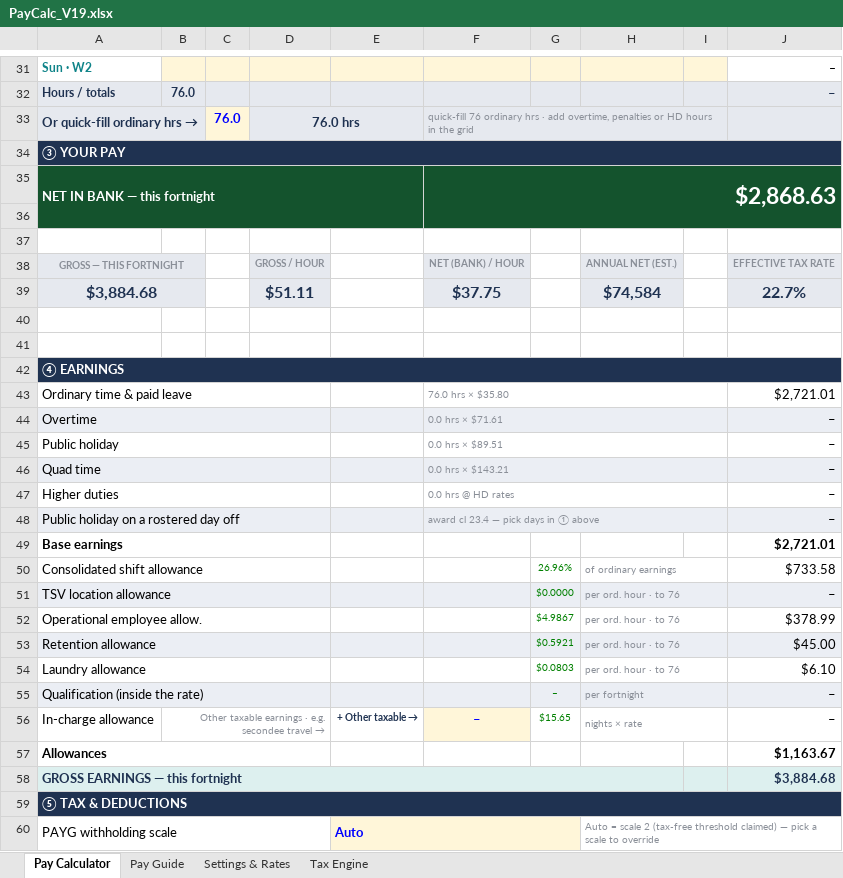
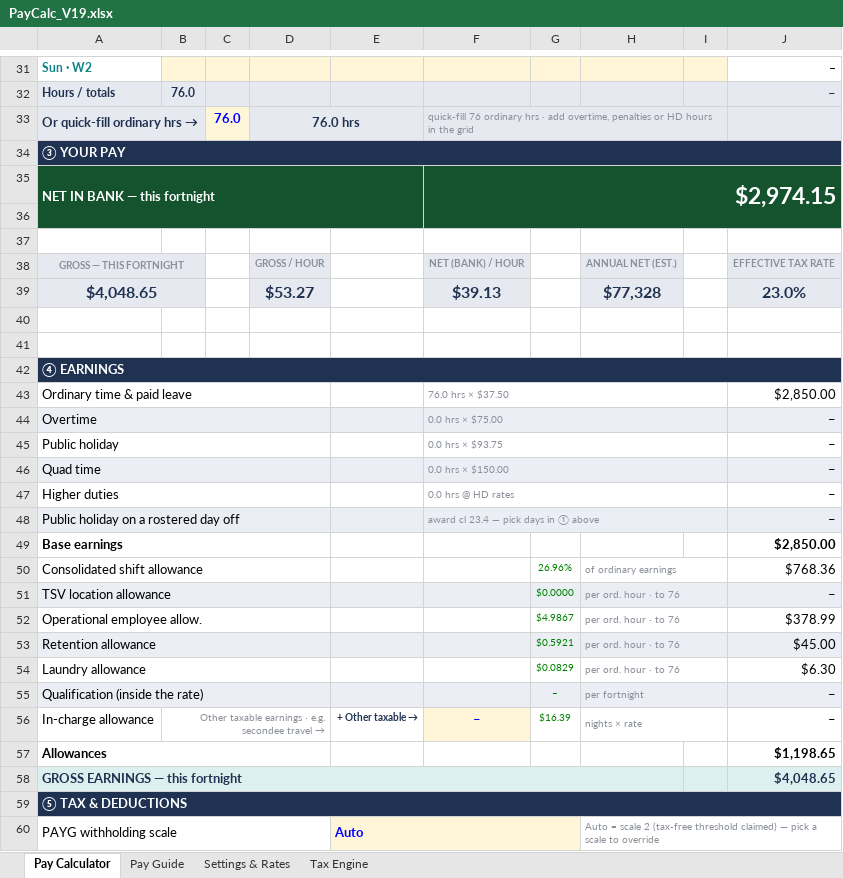
Before and after one commit to paycalc/paycalc.github.io, an Excel workbook: PayCalc_V19.xlsx, sheet Pay Calculator, drawn as a sheet; only a part is shown, gaps mark what is left out; values as stored, in another font and other column widths than the file's, no borders; conditional formats not drawn; removed rows and columns are numbered as before the commit, all else as after; the diff covers the shown part only; the diff names each change by its address in the sheet, - before the commit and + after, or states it on an @@ line.

```diff
--- a/PayCalc_V19.xlsx (sheet Pay Calculator)
+++ b/PayCalc_V19.xlsx (sheet Pay Calculator)
-F35: $2,868.63
+F35: $2,974.15
-row 39: $3,884.68 |  |  | $51.11 |  | $37.75 |  | $74,584 |  | 22.7%
+row 39: $4,048.65 |  |  | $53.27 |  | $39.13 |  | $77,328 |  | 23.0%
-F43: 76.0 hrs × $35.80
+F43: 76.0 hrs × $37.50
-J43: $2,721.01
+J43: $2,850.00
-F44: 0.0 hrs × $71.61
+F44: 0.0 hrs × $75.00
-F45: 0.0 hrs × $89.51
+F45: 0.0 hrs × $93.75
-F46: 0.0 hrs × $143.21
+F46: 0.0 hrs × $150.00
-J49: $2,721.01
+J49: $2,850.00
-J50: $733.58
+J50: $768.36
-G54: $0.0803
+G54: $0.0829
-J54: $6.10
+J54: $6.30
-G56: $15.65
+G56: $16.39
-J57: $1,163.67
+J57: $1,198.65
-J58: $3,884.68
+J58: $4,048.65
```
Also changed, not shown: 22 edited cells elsewhere in this sheet, sheet Tax Engine, sheet Settings & Rates, sheet Pay Guide.
